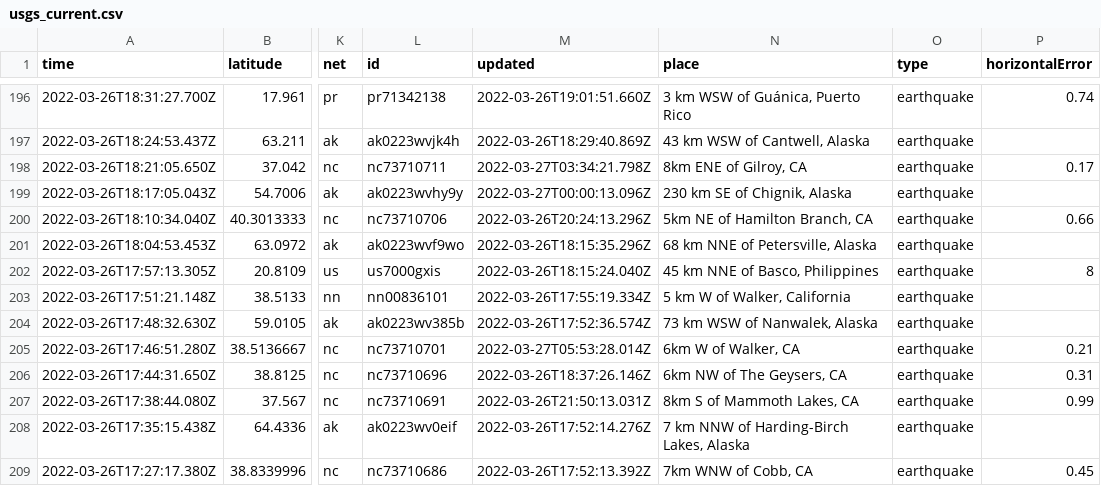
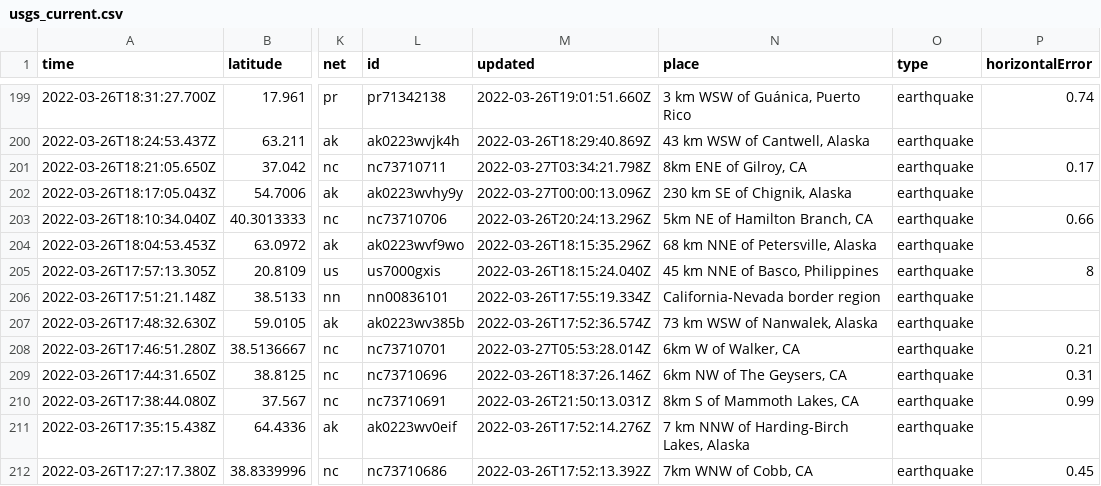
Before and after one commit to adriandgarcia/nicar2022_github_actions, a CSV file: usgs_current.csv, drawn as a sheet; only a part is shown, gaps mark what is left out; addresses are those after the commit; the diff covers the shown part only; the diff names each change by its address in the sheet, - before the commit and + after, or states it on an @@ line.

```diff
--- a/usgs_current.csv
+++ b/usgs_current.csv
-N206 (place): 5 km W of Walker, California
+N206 (place): California-Nevada border region
```
Also changed, not shown: 3 added rows and 12 edited cells elsewhere in this file, 1 other file.
